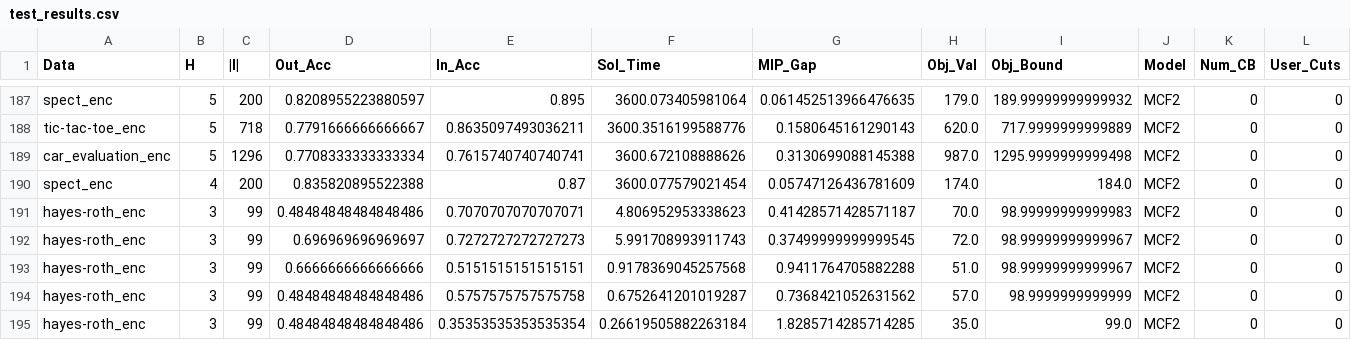
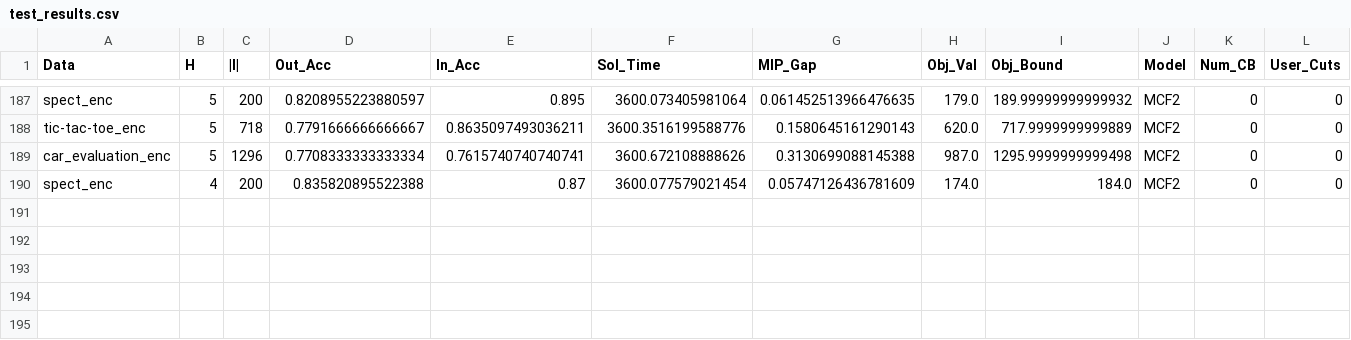
Before and after one commit to brandalston/OBCT, a CSV file: Code/results_files/test_results.csv, drawn as a sheet; only a part is shown, gaps mark what is left out; rows hold the shown columns only; the diff names each change by its address in the sheet, - before the commit and + after, or states it on an @@ line.

Commit message:
OBCT

```diff
--- a/Code/results_files/test_results.csv
+++ b/Code/results_files/test_results.csv
-row 191: hayes-roth_enc | 3 | 99 | 0.48484848484848486 | 0.7070707070707071 | 4.806952953338623 | 0.41428571428571187 | 70.0 | 98.99999999999983 | MCF2 | 0 | 0
-row 192: hayes-roth_enc | 3 | 99 | 0.696969696969697 | 0.7272727272727273 | 5.991708993911743 | 0.37499999999999545 | 72.0 | 98.99999999999967 | MCF2 | 0 | 0
-row 193: hayes-roth_enc | 3 | 99 | 0.6666666666666666 | 0.5151515151515151 | 0.9178369045257568 | 0.9411764705882288 | 51.0 | 98.99999999999967 | MCF2 | 0 | 0
-row 194: hayes-roth_enc | 3 | 99 | 0.48484848484848486 | 0.5757575757575758 | 0.6752641201019287 | 0.7368421052631562 | 57.0 | 98.9999999999999 | MCF2 | 0 | 0
-row 195: hayes-roth_enc | 3 | 99 | 0.48484848484848486 | 0.35353535353535354 | 0.26619505882263184 | 1.8285714285714285 | 35.0 | 99.0 | MCF2 | 0 | 0
```
